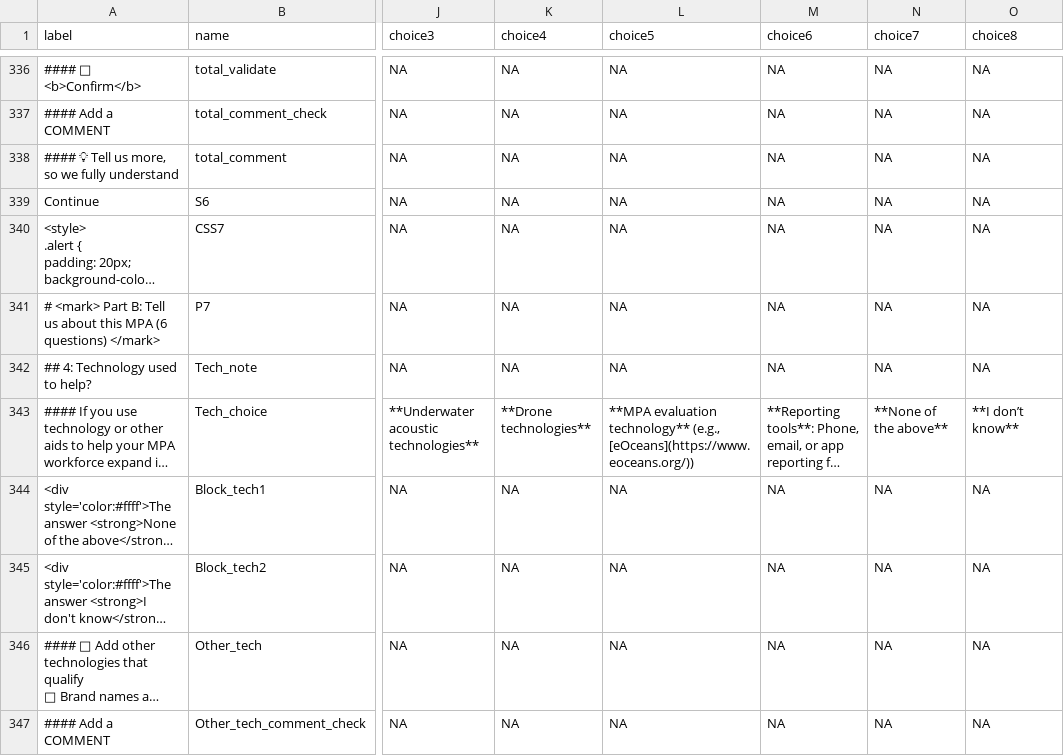
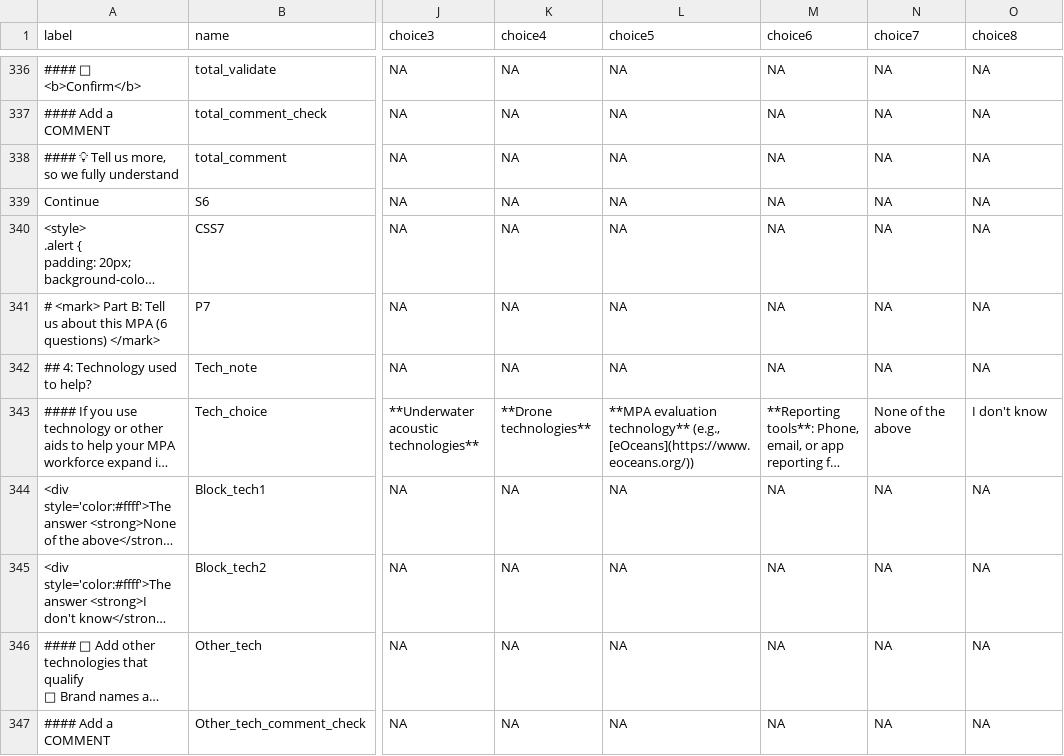
Before and after one commit to courtiol/MPA_questionnaire, a CSV file: cleandata/survey.csv, drawn as a sheet; only a part is shown, gaps mark what is left out; long unchanged cells end in …; the diff names each change by its address in the sheet, - before the commit and + after, or states it on an @@ line.

```diff
--- a/cleandata/survey.csv
+++ b/cleandata/survey.csv
-N343 (choice7): **None of the above**
+N343 (choice7): None of the above
-O343 (choice8): **I don’t know**
+O343 (choice8): I don't know
```
Also changed, not shown: 1 other file.
